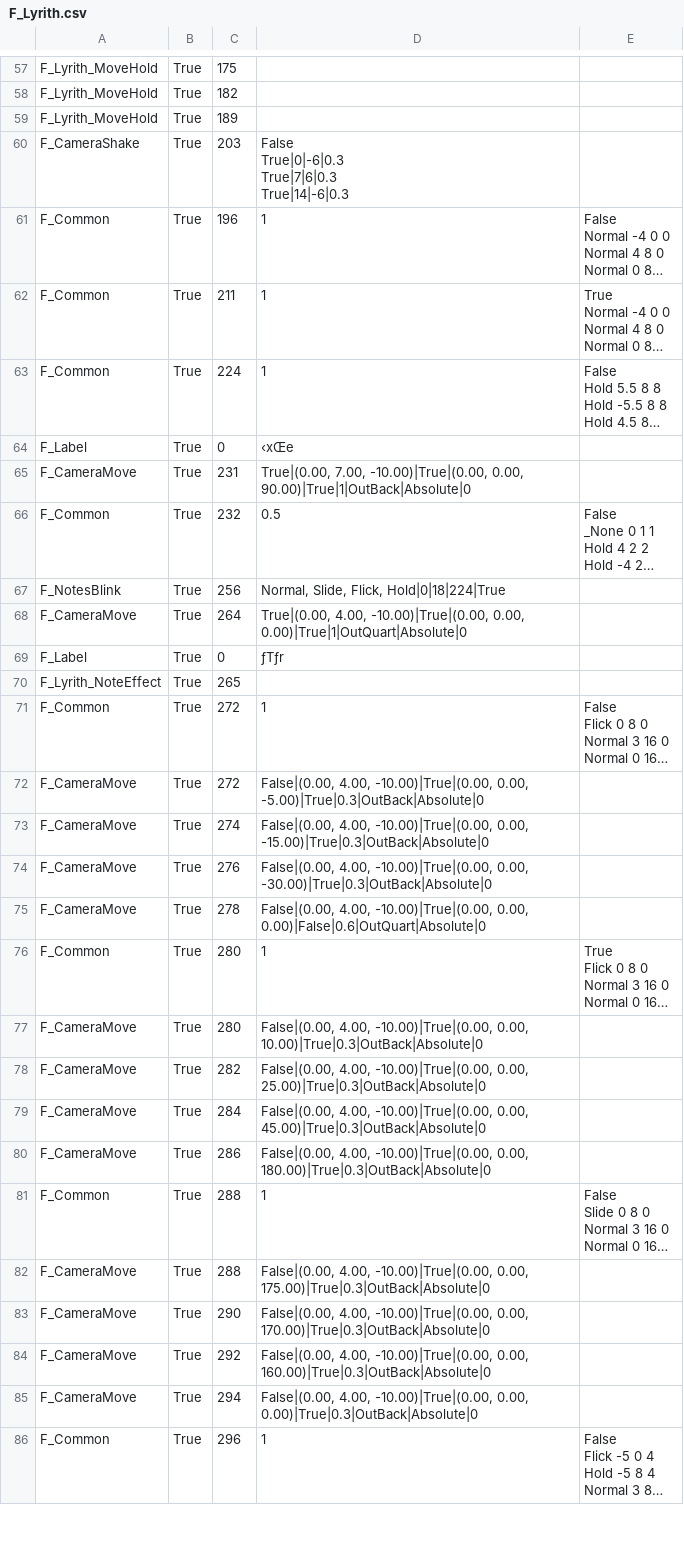
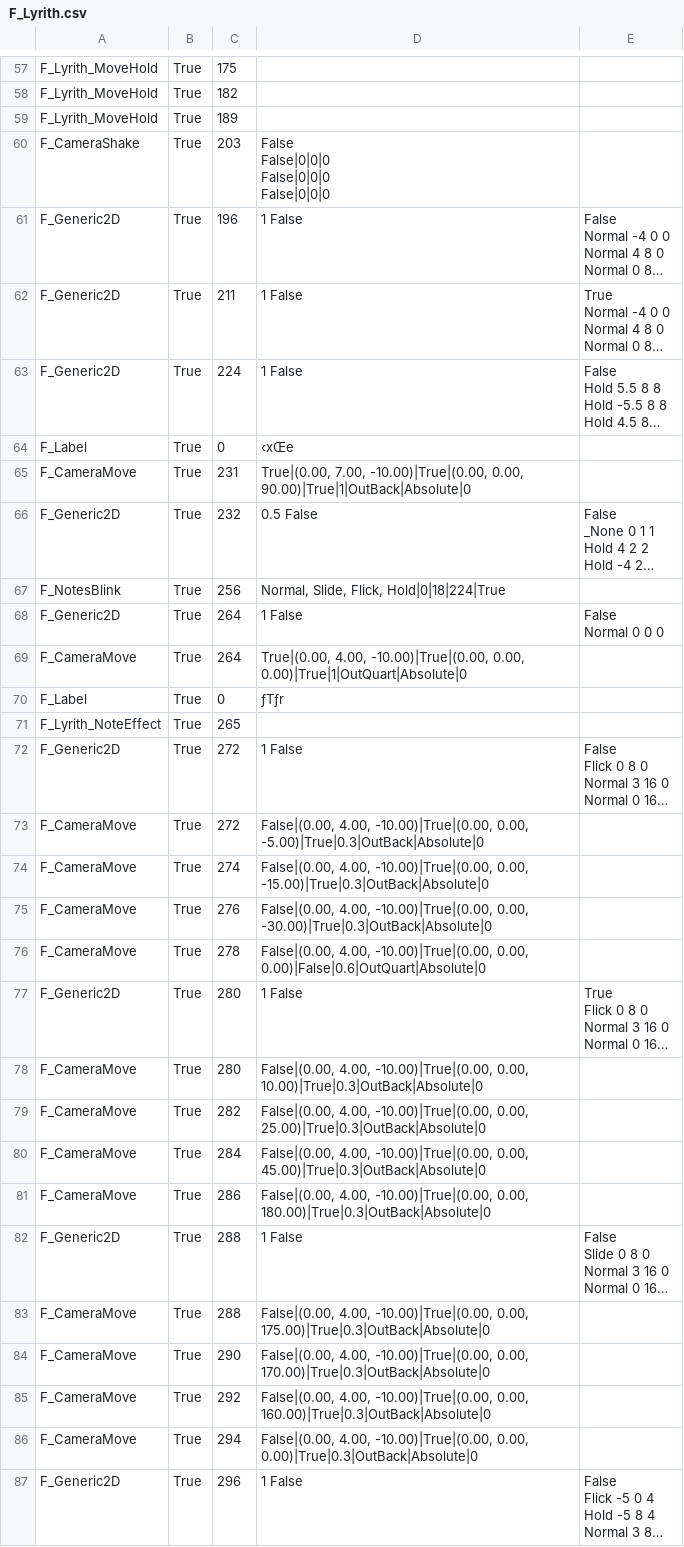
Before and after one commit to Mirin1281/RhythmGame, a CSV file: Assets/CSV/F_Lyrith.csv, drawn as a sheet; only a part is shown, gaps mark what is left out; long unchanged cells end in …; addresses are those after the commit; ↵ is a line break in a cell; the diff covers the shown part only; the diff names each change by its address in the sheet, - before the commit and + after, or states it on an @@ line.

```diff
--- a/Assets/CSV/F_Lyrith.csv
+++ b/Assets/CSV/F_Lyrith.csv
-D60: False ↵ True|0|-6|0.3 ↵ True|7|6|0.3 ↵ True|14|-6|0.3
+D60: False ↵ False|0|0|0 ↵ False|0|0|0 ↵ False|0|0|0
-A61:A63: F_Common
+A61:A63: F_Generic2D
-D61:D63: 1
+D61:D63: 1 False
-A66: F_Common
+A66: F_Generic2D
-D66: 0.5
+D66: 0.5 False
+row 68: F_Generic2D | True | 264 | 1 False | False ↵ Normal 0 0 0
-A72: F_Common
+A72: F_Generic2D
-D72: 1
+D72: 1 False
-A77: F_Common
+A77: F_Generic2D
-D77: 1
+D77: 1 False
-A82: F_Common
+A82: F_Generic2D
-D82: 1
+D82: 1 False
-A87: F_Common
+A87: F_Generic2D
-D87: 1
+D87: 1 False
```
Also changed, not shown: 50 edited cells elsewhere in this file, 33 other files.
